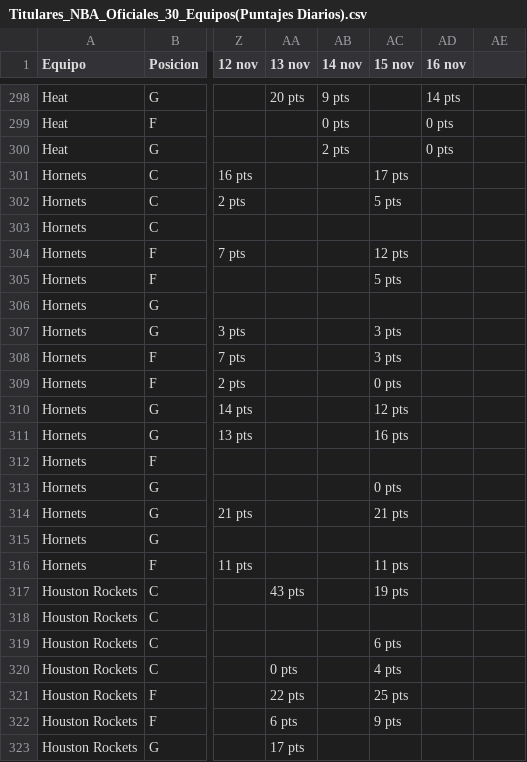
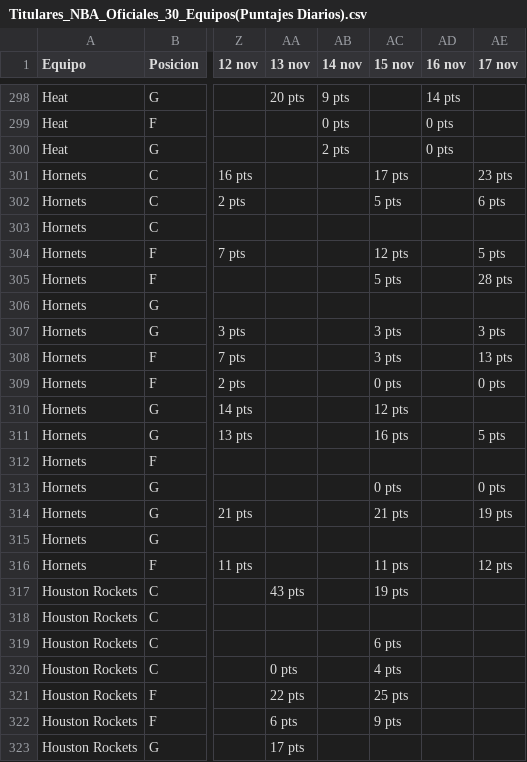
Before and after one commit to granpapiangel-beep/Modelo-autonomo, a CSV file: Titulares_NBA_Oficiales_30_Equipos(Puntajes Diarios).csv, drawn as a sheet; only a part is shown, gaps mark what is left out; the diff covers the shown part only; the diff names each change by its address in the sheet, - before the commit and + after, or states it on an @@ line.

```diff
--- a/Titulares_NBA_Oficiales_30_Equipos(Puntajes Diarios).csv
+++ b/Titulares_NBA_Oficiales_30_Equipos(Puntajes Diarios).csv
-AE1: (empty)
+AE1: 17 nov
-AE301 (17 nov): (empty)
+AE301 (17 nov): 23 pts
-AE302 (17 nov): (empty)
+AE302 (17 nov): 6 pts
-AE304 (17 nov): (empty)
+AE304 (17 nov): 5 pts
-AE305 (17 nov): (empty)
+AE305 (17 nov): 28 pts
-AE307 (17 nov): (empty)
+AE307 (17 nov): 3 pts
-AE308 (17 nov): (empty)
+AE308 (17 nov): 13 pts
-AE309 (17 nov): (empty)
+AE309 (17 nov): 0 pts
-AE311 (17 nov): (empty)
+AE311 (17 nov): 5 pts
-AE313 (17 nov): (empty)
+AE313 (17 nov): 0 pts
-AE314 (17 nov): (empty)
+AE314 (17 nov): 19 pts
-AE316 (17 nov): (empty)
+AE316 (17 nov): 12 pts
```
Also changed, not shown: 1 added row and 91 edited cells elsewhere in this file, historial_evaluaciones_nba.csv, 1 other file.
